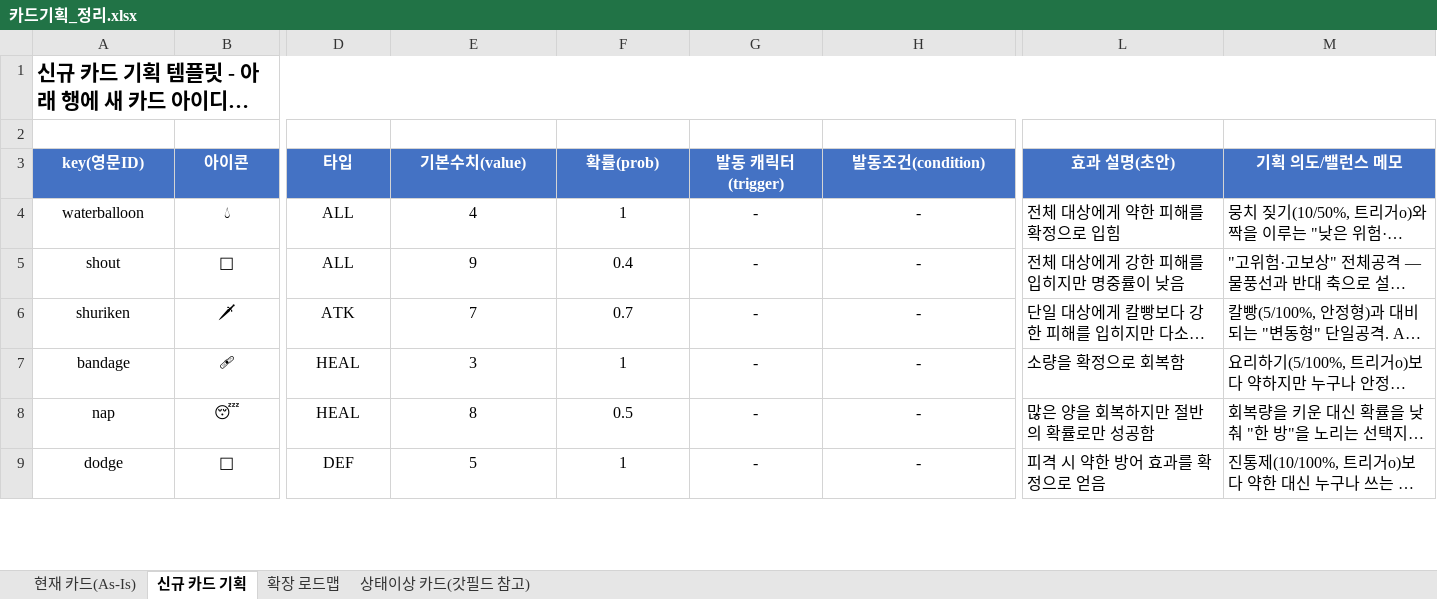
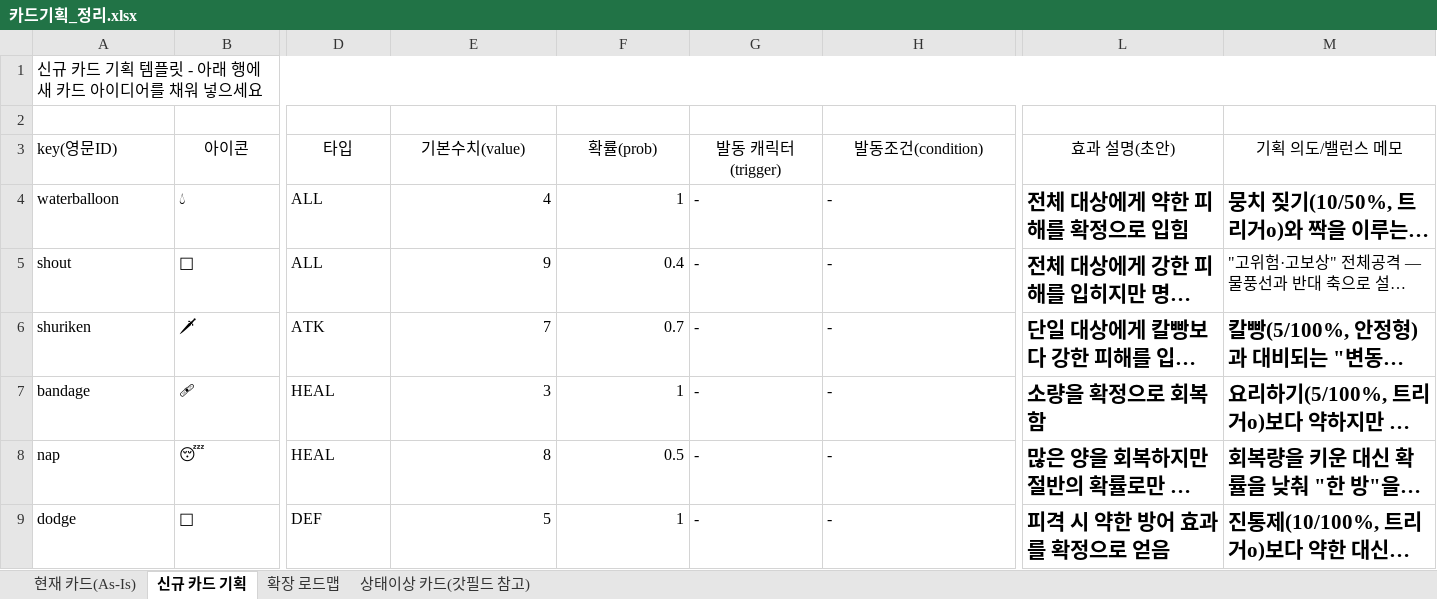
Before and after one commit to ilyoon98/loyaltyField, an Excel workbook: 카드기획_정리.xlsx, sheet 신규 카드 기획, drawn as a sheet; only a part is shown, gaps mark what is left out; long unchanged cells end in …; values as stored, in another font and other column widths than the file's, no borders; the diff covers the shown part only; the diff names each change by its address in the sheet, - before the commit and + after, or states it on an @@ line.

```diff
--- a/카드기획_정리.xlsx (sheet 신규 카드 기획)
+++ b/카드기획_정리.xlsx (sheet 신규 카드 기획)
-A1 bold: on
+A1 bold: off, text size: smaller
-A3 alignment: center
+A3 alignment: left
@@ A3:M3 bold: on → off, fill: #4472C4 → none, text colour: #FFFFFF → black @@
-A4:B9 alignment: center
+A4:B9 alignment: left
-D4:D9 alignment: center
+D4:D9 alignment: left
-E4:F9 alignment: center
+E4:F9 alignment: right
-G4:H9 alignment: center
+G4:H9 alignment: left
-L4:M4 bold: off
+L4:M4 bold: on, text size: larger
-L5 bold: off
+L5 bold: on, text size: larger
-L6:M9 bold: off
+L6:M9 bold: on, text size: larger
```
Also changed, not shown: cell formats elsewhere in this sheet, sheet 현재 카드(As-Is), sheet 확장 로드맵, sheet 상태이상 카드(갓필드 참고), charts or pictures.
